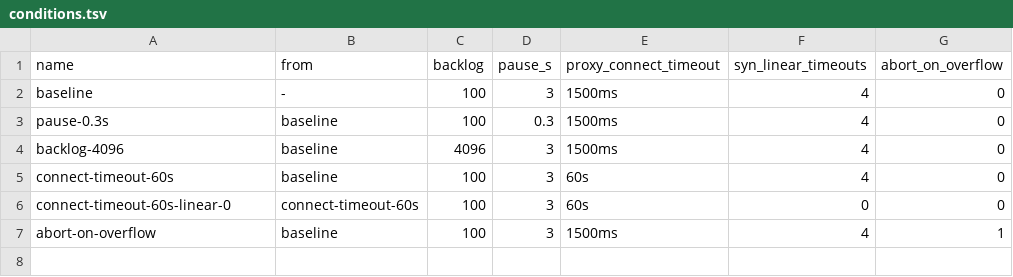
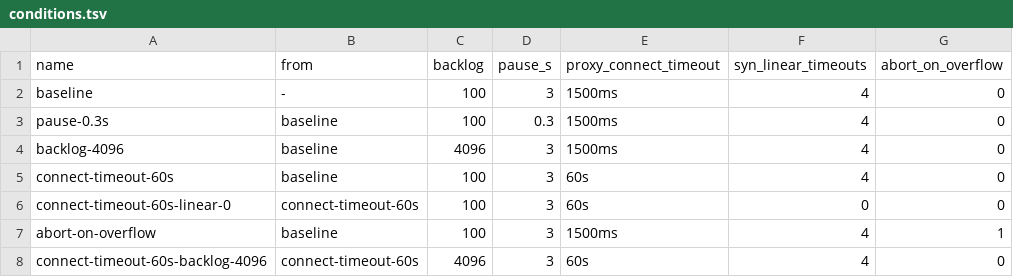
Before and after one commit to shinagawa-web/show-your-work, a TSV file: nginx-accept-queue-overflow/conditions.tsv, drawn as a sheet; the diff names each change by its address in the sheet, - before the commit and + after, or states it on an @@ line.

Commit message:
nginx-accept-queue-overflow: add backlog 4096 under the 60s connect timeout

```diff
--- a/nginx-accept-queue-overflow/conditions.tsv
+++ b/nginx-accept-queue-overflow/conditions.tsv
+row 8: connect-timeout-60s-backlog-4096 | connect-timeout-60s | 4096 | 3 | 60s | 4 | 0
```
Also changed, not shown: 1 other file.
